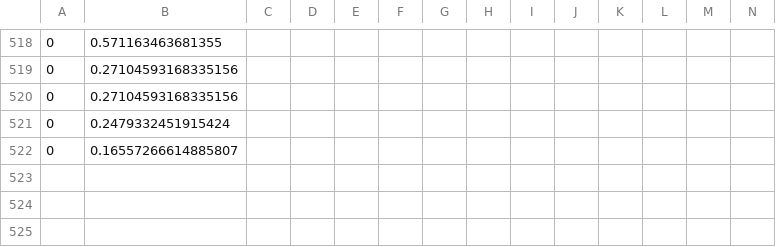
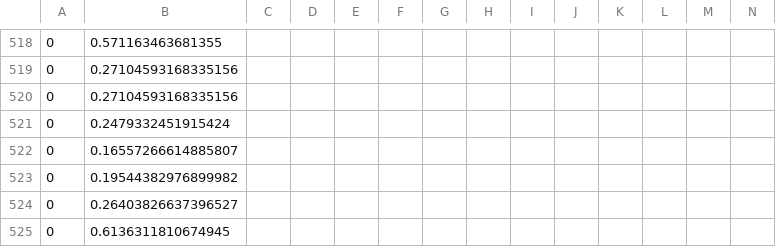
Before and after one commit to ThomasT0830/Traffic-Light-Project, a CSV file: record.csv, drawn as a sheet; only a part is shown, gaps mark what is left out; rows hold the shown columns only; the diff names each change by its address in the sheet, - before the commit and + after, or states it on an @@ line.

```diff
--- a/record.csv
+++ b/record.csv
+row 523: 0 | 0.19544382976899982
+row 524: 0 | 0.26403826637396527
+row 525: 0 | 0.6136311810674945
```
Also changed, not shown: 10 other files.
